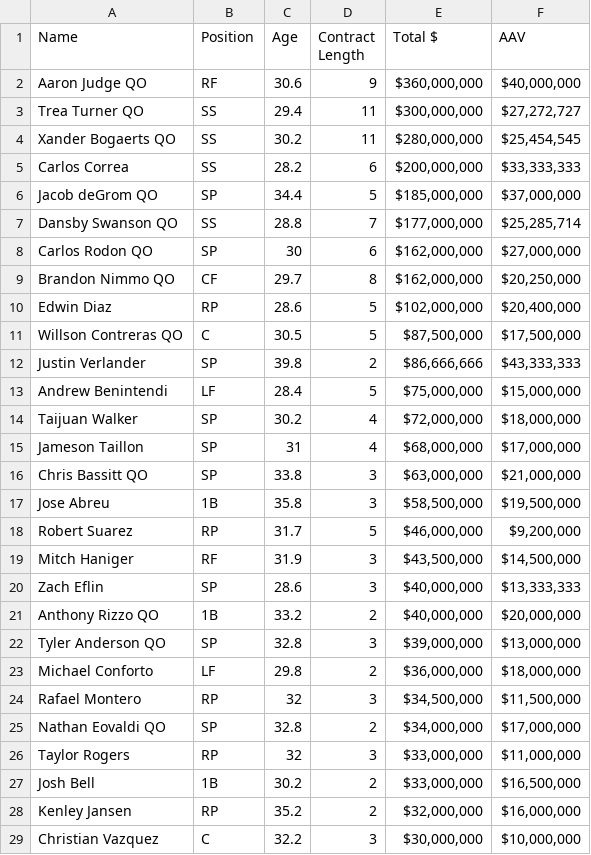
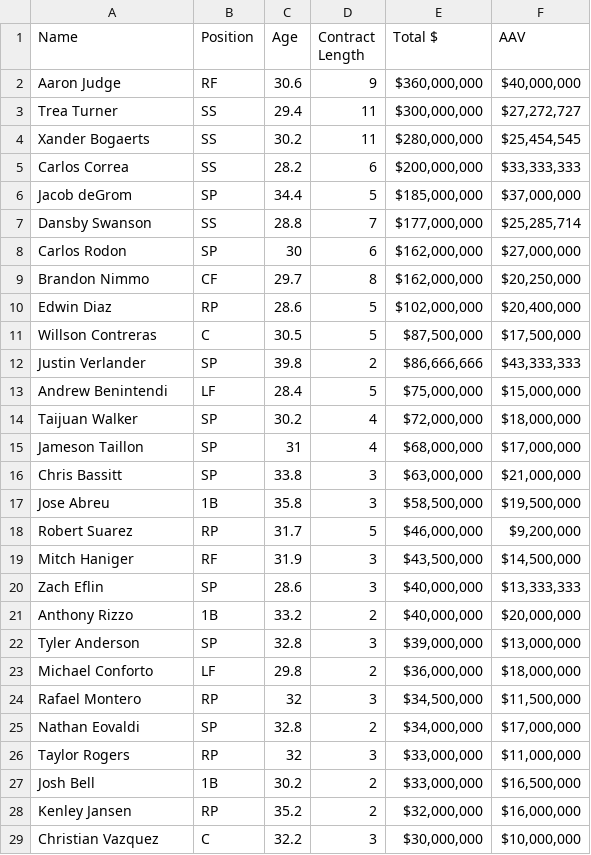
Before and after one commit to MattKrepp1/Econ-411, a CSV file: Course Project/Spotrac Free Agents 2022.csv, drawn as a sheet; only a part is shown; the diff covers the shown part only.

```diff
--- a/Course Project/Spotrac Free Agents 2022.csv
+++ b/Course Project/Spotrac Free Agents 2022.csv
@@ -1,12 +1,12 @@
 Name,Position,Age,Contract Length,Total $,AAV
-Aaron Judge  QO,RF,30.6,9,"$360,000,000 ","$40,000,000 "
-Trea Turner  QO,SS,29.4,11,"$300,000,000 ","$27,272,727 "
-Xander Bogaerts  QO,SS,30.2,11,"$280,000,000 ","$25,454,545 "
+Aaron Judge,RF,30.6,9,"$360,000,000 ","$40,000,000 "
+Trea Turner,SS,29.4,11,"$300,000,000 ","$27,272,727 "
+Xander Bogaerts,SS,30.2,11,"$280,000,000 ","$25,454,545 "
 Carlos Correa,SS,28.2,6,"$200,000,000 ","$33,333,333 "
-Jacob deGrom  QO,SP,34.4,5,"$185,000,000 ","$37,000,000 "
-Dansby Swanson  QO,SS,28.8,7,"$177,000,000 ","$25,285,714 "
-Carlos Rodon  QO,SP,30,6,"$162,000,000 ","$27,000,000 "
-Brandon Nimmo  QO,CF,29.7,8,"$162,000,000 ","$20,250,000 "
+Jacob deGrom,SP,34.4,5,"$185,000,000 ","$37,000,000 "
+Dansby Swanson,SS,28.8,7,"$177,000,000 ","$25,285,714 "
+Carlos Rodon,SP,30,6,"$162,000,000 ","$27,000,000 "
+Brandon Nimmo,CF,29.7,8,"$162,000,000 ","$20,250,000 "
 Edwin Diaz,RP,28.6,5,"$102,000,000 ","$20,400,000 "
-Willson Contreras  QO,C,30.5,5,"$87,500,000 ","$17,500,000 "
+Willson Contreras,C,30.5,5,"$87,500,000 ","$17,500,000 "
 Justin Verlander,SP,39.8,2,"$86,666,666 ","$43,333,333 "
@@ -15,3 +15,3 @@ Taijuan Walker,SP,30.2,4,"$72,000,000 ","$18,000,000 "
 Jameson Taillon,SP,31,4,"$68,000,000 ","$17,000,000 "
-Chris Bassitt  QO,SP,33.8,3,"$63,000,000 ","$21,000,000 "
+Chris Bassitt,SP,33.8,3,"$63,000,000 ","$21,000,000 "
 Jose Abreu,1B,35.8,3,"$58,500,000 ","$19,500,000 "
@@ -20,7 +20,7 @@ Mitch Haniger,RF,31.9,3,"$43,500,000 ","$14,500,000 "
 Zach Eflin,SP,28.6,3,"$40,000,000 ","$13,333,333 "
-Anthony Rizzo  QO,1B,33.2,2,"$40,000,000 ","$20,000,000 "
-Tyler Anderson  QO,SP,32.8,3,"$39,000,000 ","$13,000,000 "
+Anthony Rizzo,1B,33.2,2,"$40,000,000 ","$20,000,000 "
+Tyler Anderson,SP,32.8,3,"$39,000,000 ","$13,000,000 "
 Michael Conforto,LF,29.8,2,"$36,000,000 ","$18,000,000 "
 Rafael Montero,RP,32,3,"$34,500,000 ","$11,500,000 "
-Nathan Eovaldi  QO,SP,32.8,2,"$34,000,000 ","$17,000,000 "
+Nathan Eovaldi,SP,32.8,2,"$34,000,000 ","$17,000,000 "
 Taylor Rogers,RP,32,3,"$33,000,000 ","$11,000,000 "
```
Also changed, not shown: 2 edited cells elsewhere in this file, Course Project/SR FA Stats 2022.csv, 25 other files.
